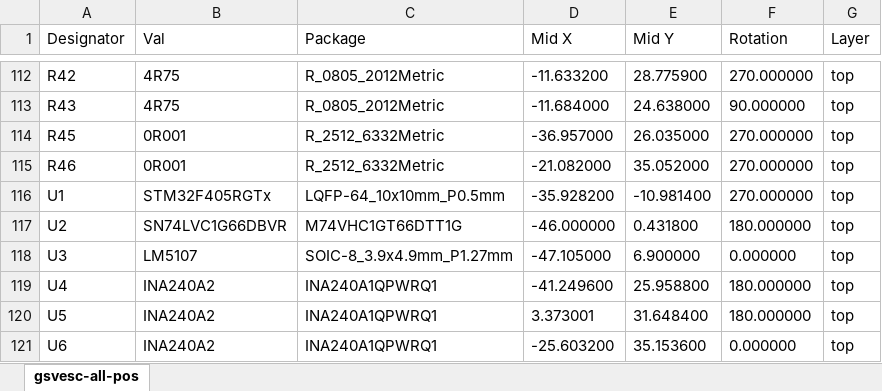
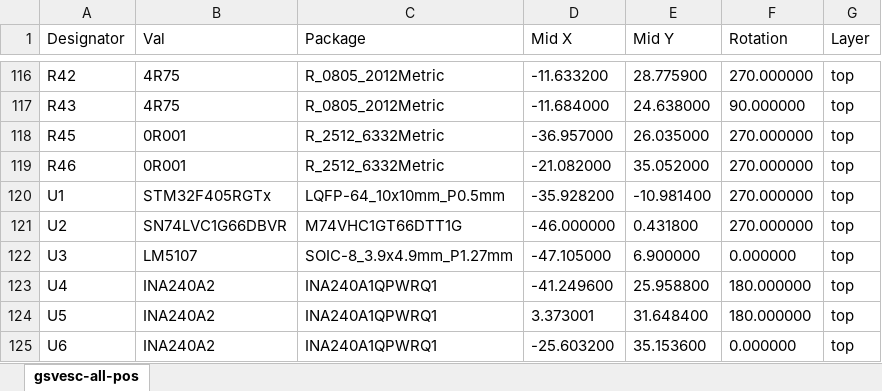
Before and after one commit to CTSchorsch/gesc, an Excel workbook: gsvesc-top-pos.xlsx, sheet gsvesc-all-pos, drawn as a sheet; only a part is shown, gaps mark what is left out; values as stored, in another font and other column widths than the file's, no borders; addresses are those after the commit; the diff covers the shown part only; the diff names each change by its address in the sheet, - before the commit and + after, or states it on an @@ line.

```diff
--- a/gsvesc-top-pos.xlsx (sheet gsvesc-all-pos)
+++ b/gsvesc-top-pos.xlsx (sheet gsvesc-all-pos)
-F121 (Rotation): 180.000000
+F121 (Rotation): 270.000000
```
Also changed, not shown: 5 added rows and 2 edited cells elsewhere in this sheet, gsvesc-jlcbom.xlsx, 22 other files.
